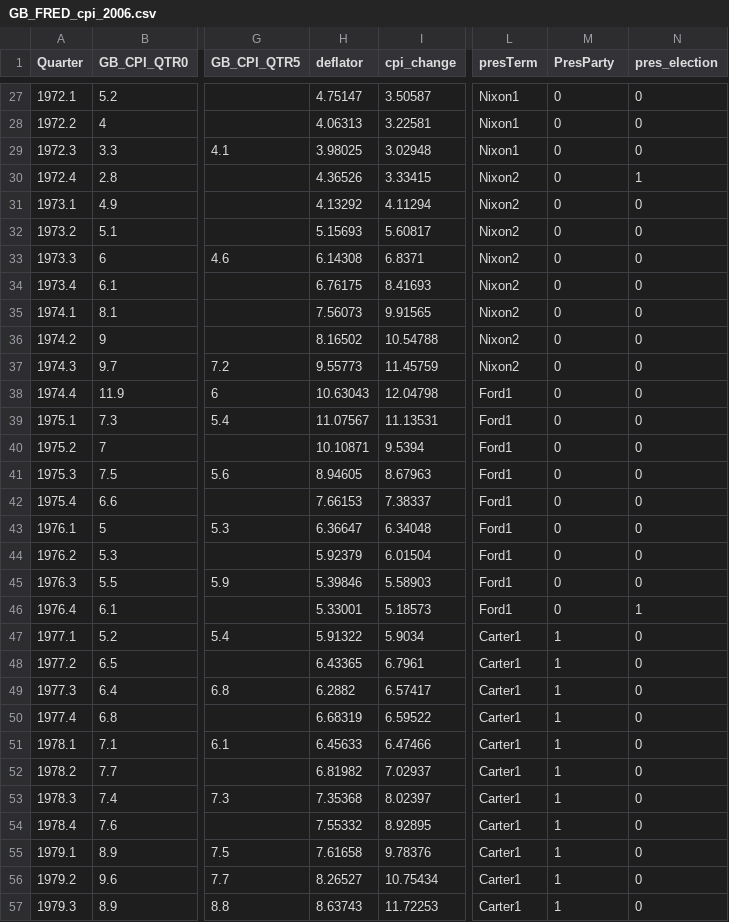
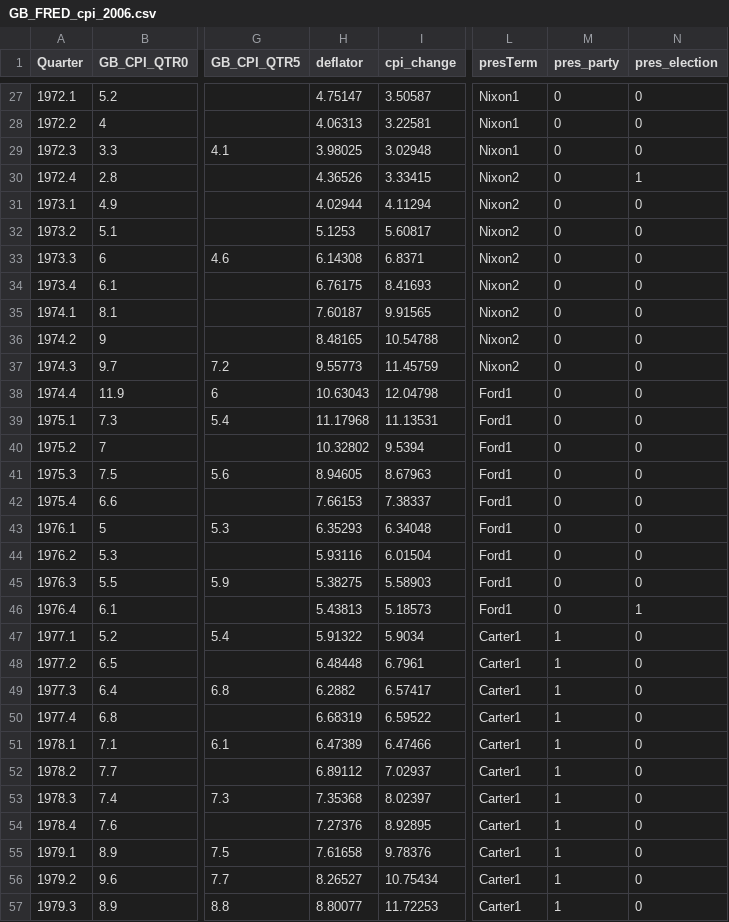
Before and after one commit to christophergandrud/GreenBook, a CSV file: Data/GB_FRED_cpi_2006.csv, drawn as a sheet; only a part is shown, gaps mark what is left out; the diff covers the shown part only; the diff names each change by its address in the sheet, - before the commit and + after, or states it on an @@ line.

```diff
--- a/Data/GB_FRED_cpi_2006.csv
+++ b/Data/GB_FRED_cpi_2006.csv
-M1: PresParty
+M1: pres_party
-H31 (deflator): 4.13292
+H31 (deflator): 4.02944
-H32 (deflator): 5.15693
+H32 (deflator): 5.1253
-H35 (deflator): 7.56073
+H35 (deflator): 7.60187
-H36 (deflator): 8.16502
+H36 (deflator): 8.48165
-H39 (deflator): 11.07567
+H39 (deflator): 11.17968
-H40 (deflator): 10.10871
+H40 (deflator): 10.32802
-H43 (deflator): 6.36647
+H43 (deflator): 6.35293
-H44 (deflator): 5.92379
+H44 (deflator): 5.93116
-H45 (deflator): 5.39846
+H45 (deflator): 5.38275
-H46 (deflator): 5.33001
+H46 (deflator): 5.43813
-H48 (deflator): 6.43365
+H48 (deflator): 6.48448
-H51 (deflator): 6.45633
+H51 (deflator): 6.47389
-H52 (deflator): 6.81982
+H52 (deflator): 6.89112
-H54 (deflator): 7.55332
+H54 (deflator): 7.27376
-H57 (deflator): 8.63743
+H57 (deflator): 8.80077
```
Also changed, not shown: 51 edited cells elsewhere in this file, 1 other file.
